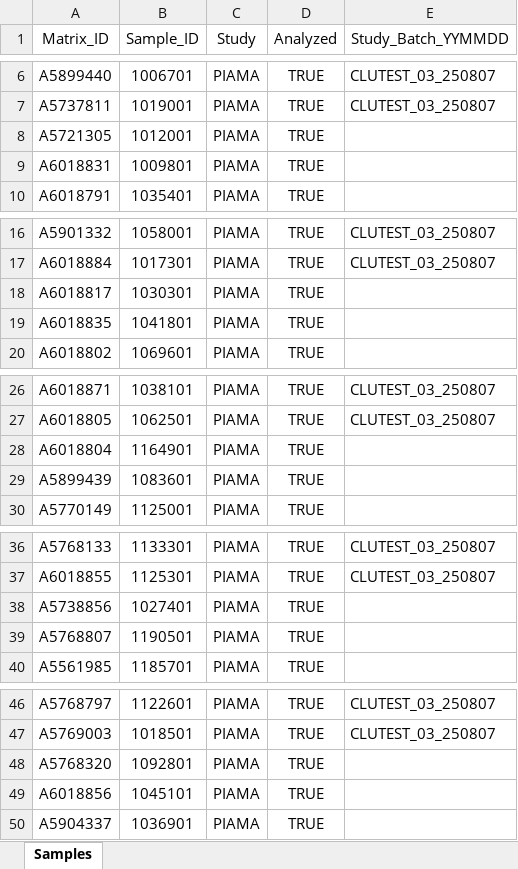
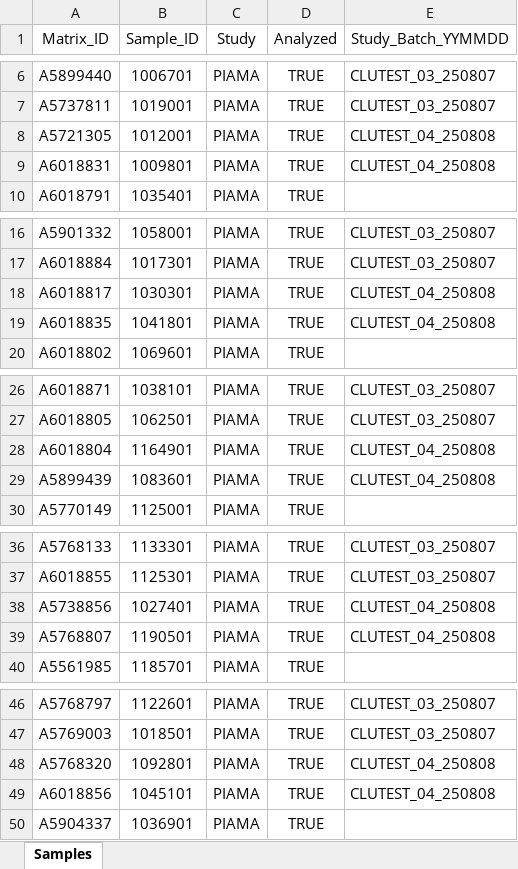
Before and after one commit to mariacardelino/sequence_generator, an Excel workbook: Samples.xlsx, sheet Samples, drawn as a sheet; only a part is shown, gaps mark what is left out; values as stored, in another font and other column widths than the file's, no borders; the diff covers the shown part only; the diff names each change by its address in the sheet, - before the commit and + after, or states it on an @@ line.

```diff
--- a/Samples.xlsx (sheet Samples)
+++ b/Samples.xlsx (sheet Samples)
-E8:E9 (Study_Batch_YYMMDD): (empty)
+E8:E9 (Study_Batch_YYMMDD): CLUTEST_04_250808
-E18:E19 (Study_Batch_YYMMDD): (empty)
+E18:E19 (Study_Batch_YYMMDD): CLUTEST_04_250808
-E28:E29 (Study_Batch_YYMMDD): (empty)
+E28:E29 (Study_Batch_YYMMDD): CLUTEST_04_250808
-E38:E39 (Study_Batch_YYMMDD): (empty)
+E38:E39 (Study_Batch_YYMMDD): CLUTEST_04_250808
-E48:E49 (Study_Batch_YYMMDD): (empty)
+E48:E49 (Study_Batch_YYMMDD): CLUTEST_04_250808
```
Also changed, not shown: 152 edited cells elsewhere in this sheet, QAQCS.xlsx, 5 other files.
